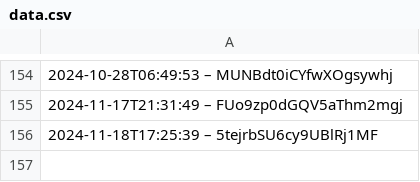
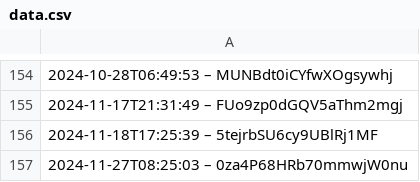
Before and after one commit to darkknight68/hyperliquid-trading-bot, a CSV file: data.csv, drawn as a sheet; only a part is shown, gaps mark what is left out.

```diff
--- a/data.csv
+++ b/data.csv
@@ -156 +156,2 @@
 2024-11-18T17:25:39 – 5tejrbSU6cy9UBlRj1MF
+2024-11-27T08:25:03 – 0za4P68HRb70mmwjW0nu
```
